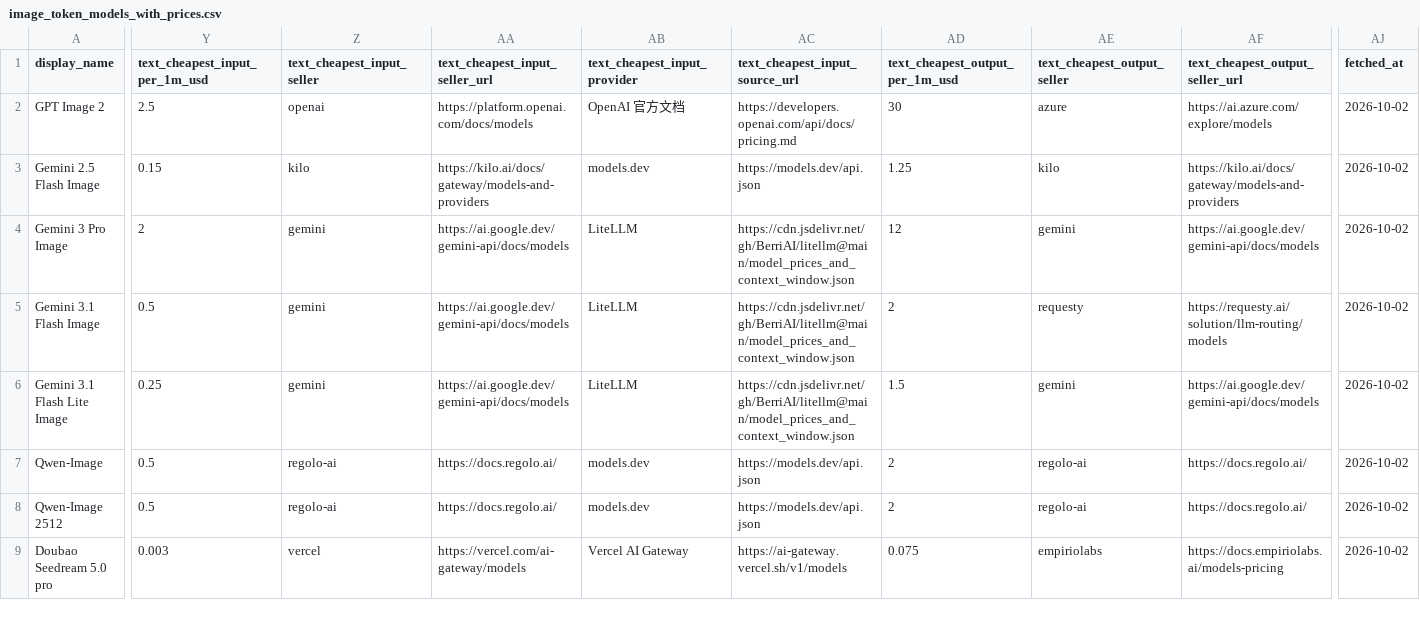
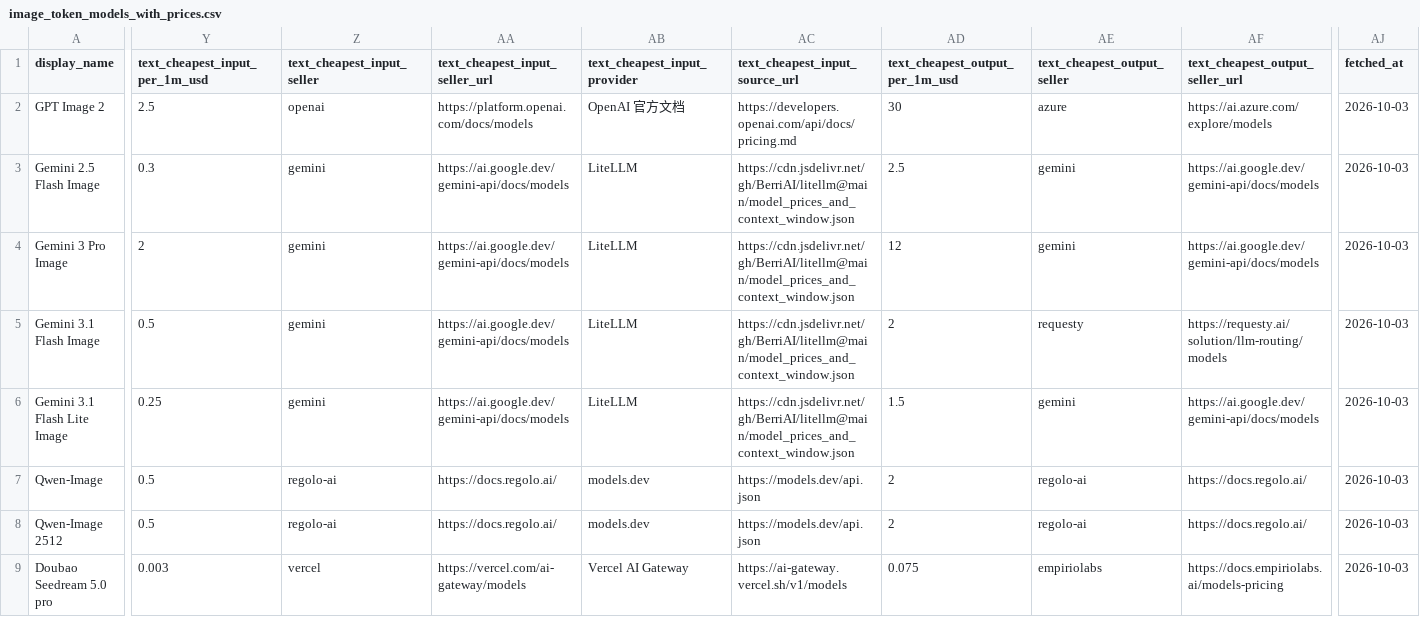
Before and after one commit to Yingshu-Li/llm-price-tracker, a CSV file: out/image_token_models_with_prices.csv, drawn as a sheet; only a part is shown, gaps mark what is left out; the diff covers the shown part only; the diff names each change by its address in the sheet, - before the commit and + after, or states it on an @@ line.

```diff
--- a/out/image_token_models_with_prices.csv
+++ b/out/image_token_models_with_prices.csv
-AJ2:AJ9 (fetched_at): 2026-10-02
+AJ2:AJ9 (fetched_at): 2026-10-03
-Y3 (text_cheapest_input_per_1m_usd): 0.15
+Y3 (text_cheapest_input_per_1m_usd): 0.3
-Z3 (text_cheapest_input_seller): kilo
+Z3 (text_cheapest_input_seller): gemini
-AA3 (text_cheapest_input_seller_url): https://kilo.ai/docs/gateway/models-and-providers
+AA3 (text_cheapest_input_seller_url): https://ai.google.dev/gemini-api/docs/models
-AB3 (text_cheapest_input_provider): models.dev
+AB3 (text_cheapest_input_provider): LiteLLM
-AC3 (text_cheapest_input_source_url): https://models.dev/api.json
+AC3 (text_cheapest_input_source_url): https://cdn.jsdelivr.net/gh/BerriAI/litellm@main/model_prices_and_context_window.json
-AD3 (text_cheapest_output_per_1m_usd): 1.25
+AD3 (text_cheapest_output_per_1m_usd): 2.5
-AE3 (text_cheapest_output_seller): kilo
+AE3 (text_cheapest_output_seller): gemini
-AF3 (text_cheapest_output_seller_url): https://kilo.ai/docs/gateway/models-and-providers
+AF3 (text_cheapest_output_seller_url): https://ai.google.dev/gemini-api/docs/models
```
Also changed, not shown: 10 edited cells elsewhere in this file, out/audio_per_character_models_with_prices.csv, out/audio_per_generation_models_with_prices.csv, 11 other files.
